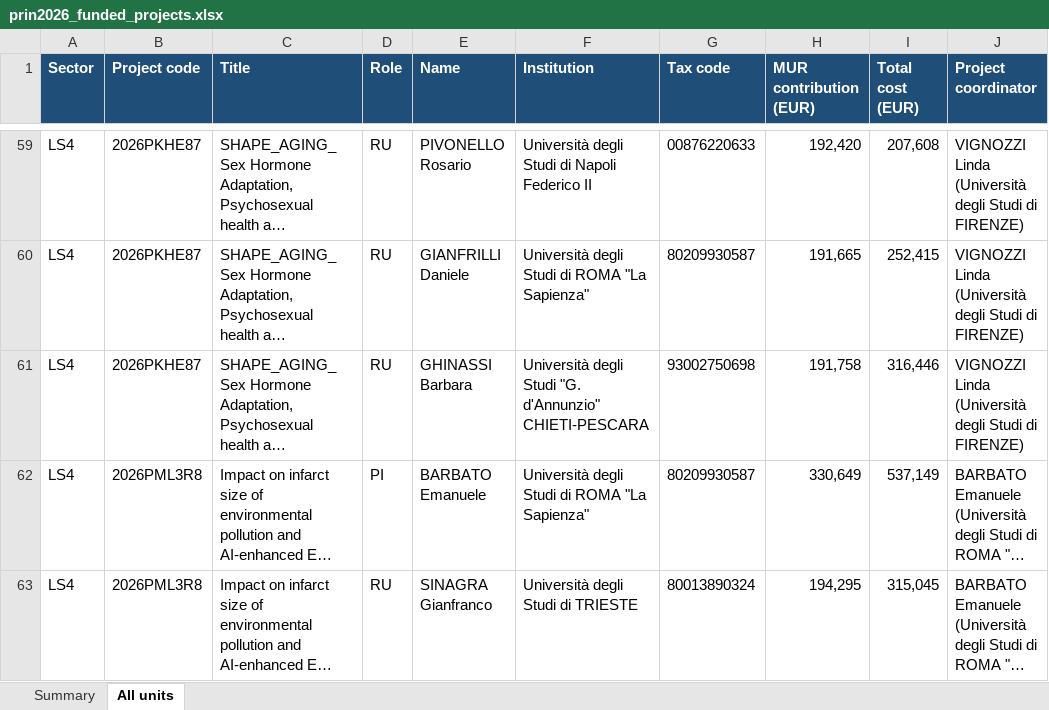
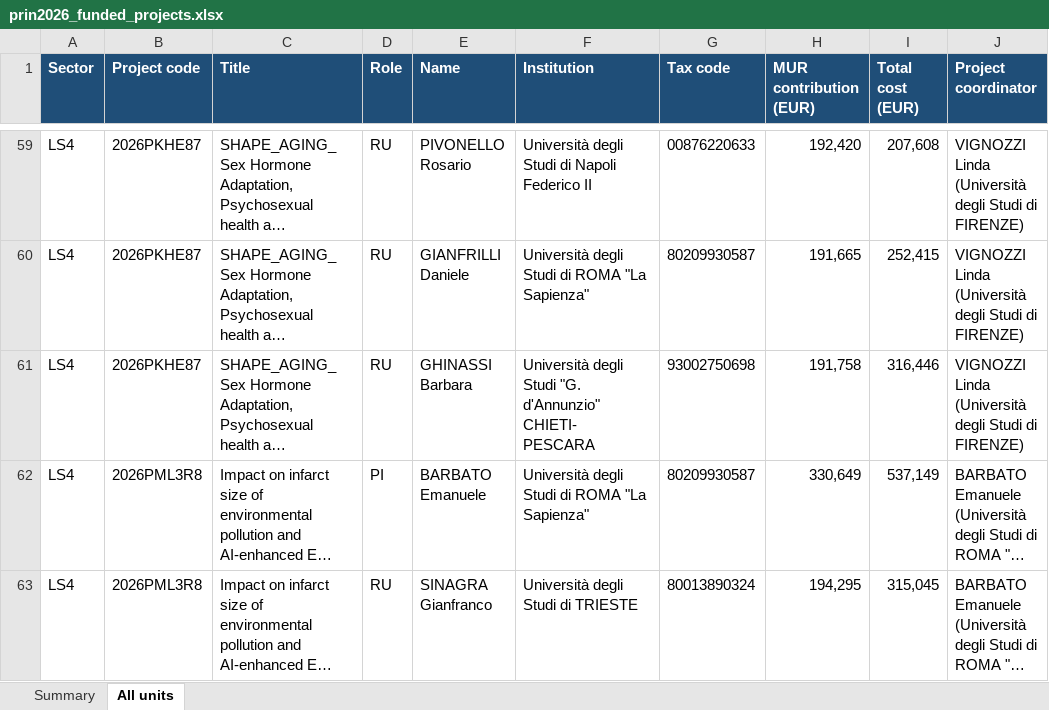
Before and after one commit to dpadula85/prin-extract, an Excel workbook: prin_out/prin2026_funded_projects.xlsx, sheet All units, drawn as a sheet; only a part is shown, gaps mark what is left out; long unchanged cells end in …; values as stored, in another font and other column widths than the file's, no borders; the diff names each change by its address in the sheet, - before the commit and + after, or states it on an @@ line.

```diff
--- a/prin_out/prin2026_funded_projects.xlsx (sheet All units)
+++ b/prin_out/prin2026_funded_projects.xlsx (sheet All units)
-F61 (Institution): …"G. d'Annunzio" CHIETI-PESCARA
+F61 (Institution): …"G. d'Annunzio" CHIETI- PESCARA
```
Also changed, not shown: 11 other files.
